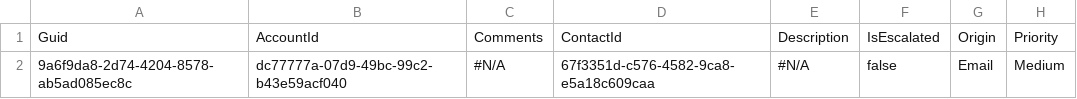
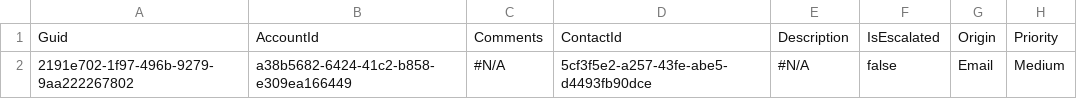
Before and after one commit to Prodlymoover/CPQTest14, a CSV file: Case.csv, drawn as a sheet; only a part is shown; the diff names each change by its address in the sheet, - before the commit and + after, or states it on an @@ line.

```diff
--- a/Case.csv
+++ b/Case.csv
-A2: 9a6f9da8-2d74-4204-8578-ab5ad085ec8c
+A2: 2191e702-1f97-496b-9279-9aa222267802
-B2: dc77777a-07d9-49bc-99c2-b43e59acf040
+B2: a38b5682-6424-41c2-b858-e309ea166449
-D2: 67f3351d-c576-4582-9ca8-e5a18c609caa
+D2: 5cf3f5e2-a257-43fe-abe5-d4493fb90dce
```
Also changed, not shown: Account.csv, Asset.csv, 3 other files.
